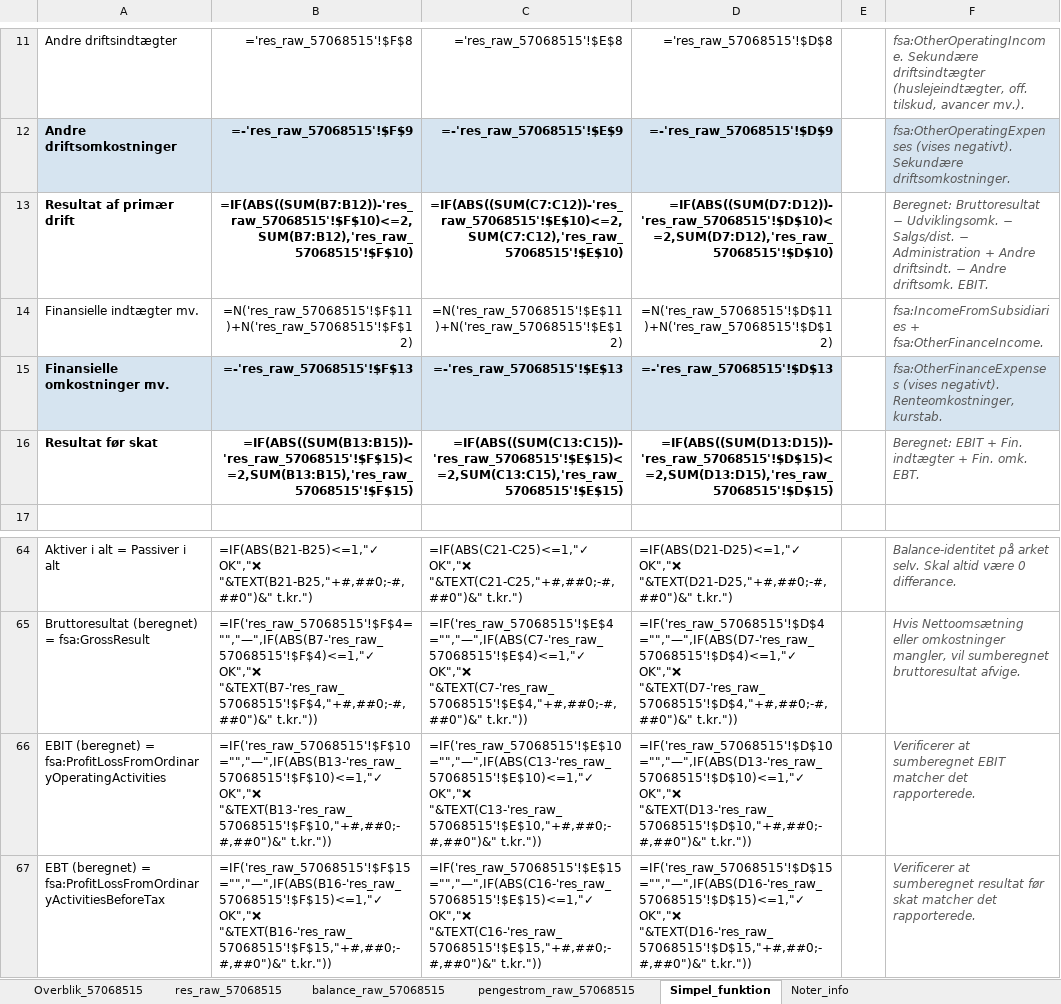
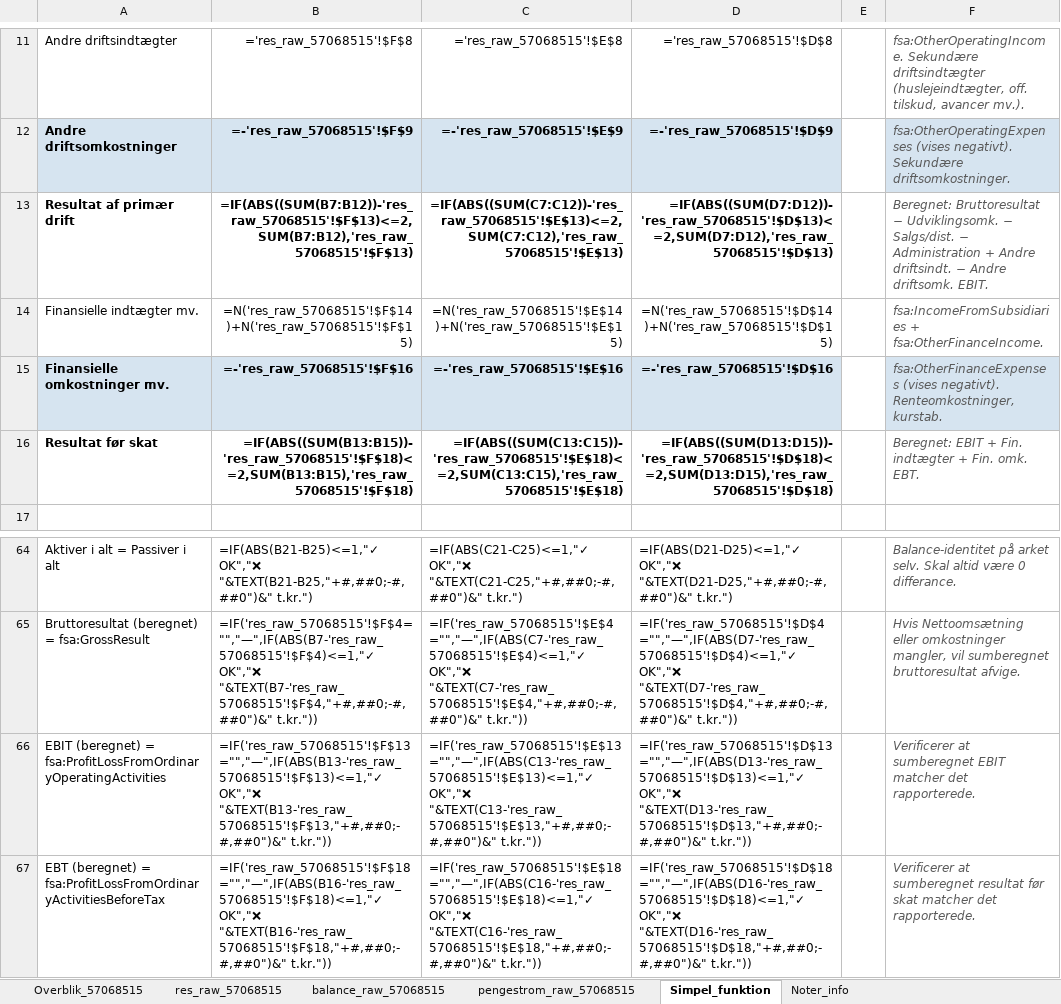
Before and after one commit to regnskaberdk/regnskaberdk.github.io, an Excel workbook: filer_2/57068515_roblon_aktieselskab.xlsx, sheet Simpel_funktion, drawn as a sheet; only a part is shown, gaps mark what is left out; values as stored, in another font and other column widths than the file's, no borders; formulas without a stored value are shown as written; the diff names each change by its address in the sheet, - before the commit and + after, or states it on an @@ line.

```diff
--- a/filer_2/57068515_roblon_aktieselskab.xlsx (sheet Simpel_funktion)
+++ b/filer_2/57068515_roblon_aktieselskab.xlsx (sheet Simpel_funktion)
-B13: =IF(ABS((SUM(B7:B12))-'res_raw_57068515'!$F$10)<=2,SUM(B7:B12),'res_raw_57068515'!$F$10)
+B13: =IF(ABS((SUM(B7:B12))-'res_raw_57068515'!$F$13)<=2,SUM(B7:B12),'res_raw_57068515'!$F$13)
-C13: =IF(ABS((SUM(C7:C12))-'res_raw_57068515'!$E$10)<=2,SUM(C7:C12),'res_raw_57068515'!$E$10)
+C13: =IF(ABS((SUM(C7:C12))-'res_raw_57068515'!$E$13)<=2,SUM(C7:C12),'res_raw_57068515'!$E$13)
-D13: =IF(ABS((SUM(D7:D12))-'res_raw_57068515'!$D$10)<=2,SUM(D7:D12),'res_raw_57068515'!$D$10)
+D13: =IF(ABS((SUM(D7:D12))-'res_raw_57068515'!$D$13)<=2,SUM(D7:D12),'res_raw_57068515'!$D$13)
-B14: =N('res_raw_57068515'!$F$11)+N('res_raw_57068515'!$F$12)
+B14: =N('res_raw_57068515'!$F$14)+N('res_raw_57068515'!$F$15)
-C14: =N('res_raw_57068515'!$E$11)+N('res_raw_57068515'!$E$12)
+C14: =N('res_raw_57068515'!$E$14)+N('res_raw_57068515'!$E$15)
-D14: =N('res_raw_57068515'!$D$11)+N('res_raw_57068515'!$D$12)
+D14: =N('res_raw_57068515'!$D$14)+N('res_raw_57068515'!$D$15)
-B15: =-'res_raw_57068515'!$F$13
+B15: =-'res_raw_57068515'!$F$16
-C15: =-'res_raw_57068515'!$E$13
+C15: =-'res_raw_57068515'!$E$16
-D15: =-'res_raw_57068515'!$D$13
+D15: =-'res_raw_57068515'!$D$16
-B16: =IF(ABS((SUM(B13:B15))-'res_raw_57068515'!$F$15)<=2,SUM(B13:B15),'res_raw_57068515'!$F$15)
+B16: =IF(ABS((SUM(B13:B15))-'res_raw_57068515'!$F$18)<=2,SUM(B13:B15),'res_raw_57068515'!$F$18)
-C16: =IF(ABS((SUM(C13:C15))-'res_raw_57068515'!$E$15)<=2,SUM(C13:C15),'res_raw_57068515'!$E$15)
+C16: =IF(ABS((SUM(C13:C15))-'res_raw_57068515'!$E$18)<=2,SUM(C13:C15),'res_raw_57068515'!$E$18)
-D16: =IF(ABS((SUM(D13:D15))-'res_raw_57068515'!$D$15)<=2,SUM(D13:D15),'res_raw_57068515'!$D$15)
+D16: =IF(ABS((SUM(D13:D15))-'res_raw_57068515'!$D$18)<=2,SUM(D13:D15),'res_raw_57068515'!$D$18)
-B66: =IF('res_raw_57068515'!$F$10="","—",IF(ABS(B13-'res_raw_57068515'!$F$10)<=1,"✓ OK","❌ "&TEXT(B13-'res_raw_57068515'!$F$10,"+#,##0;-#,##0")&" t.kr."))
+B66: =IF('res_raw_57068515'!$F$13="","—",IF(ABS(B13-'res_raw_57068515'!$F$13)<=1,"✓ OK","❌ "&TEXT(B13-'res_raw_57068515'!$F$13,"+#,##0;-#,##0")&" t.kr."))
-C66: =IF('res_raw_57068515'!$E$10="","—",IF(ABS(C13-'res_raw_57068515'!$E$10)<=1,"✓ OK","❌ "&TEXT(C13-'res_raw_57068515'!$E$10,"+#,##0;-#,##0")&" t.kr."))
+C66: =IF('res_raw_57068515'!$E$13="","—",IF(ABS(C13-'res_raw_57068515'!$E$13)<=1,"✓ OK","❌ "&TEXT(C13-'res_raw_57068515'!$E$13,"+#,##0;-#,##0")&" t.kr."))
-D66: =IF('res_raw_57068515'!$D$10="","—",IF(ABS(D13-'res_raw_57068515'!$D$10)<=1,"✓ OK","❌ "&TEXT(D13-'res_raw_57068515'!$D$10,"+#,##0;-#,##0")&" t.kr."))
+D66: =IF('res_raw_57068515'!$D$13="","—",IF(ABS(D13-'res_raw_57068515'!$D$13)<=1,"✓ OK","❌ "&TEXT(D13-'res_raw_57068515'!$D$13,"+#,##0;-#,##0")&" t.kr."))
-B67: =IF('res_raw_57068515'!$F$15="","—",IF(ABS(B16-'res_raw_57068515'!$F$15)<=1,"✓ OK","❌ "&TEXT(B16-'res_raw_57068515'!$F$15,"+#,##0;-#,##0")&" t.kr."))
+B67: =IF('res_raw_57068515'!$F$18="","—",IF(ABS(B16-'res_raw_57068515'!$F$18)<=1,"✓ OK","❌ "&TEXT(B16-'res_raw_57068515'!$F$18,"+#,##0;-#,##0")&" t.kr."))
-C67: =IF('res_raw_57068515'!$E$15="","—",IF(ABS(C16-'res_raw_57068515'!$E$15)<=1,"✓ OK","❌ "&TEXT(C16-'res_raw_57068515'!$E$15,"+#,##0;-#,##0")&" t.kr."))
+C67: =IF('res_raw_57068515'!$E$18="","—",IF(ABS(C16-'res_raw_57068515'!$E$18)<=1,"✓ OK","❌ "&TEXT(C16-'res_raw_57068515'!$E$18,"+#,##0;-#,##0")&" t.kr."))
-D67: =IF('res_raw_57068515'!$D$15="","—",IF(ABS(D16-'res_raw_57068515'!$D$15)<=1,"✓ OK","❌ "&TEXT(D16-'res_raw_57068515'!$D$15,"+#,##0;-#,##0")&" t.kr."))
+D67: =IF('res_raw_57068515'!$D$18="","—",IF(ABS(D16-'res_raw_57068515'!$D$18)<=1,"✓ OK","❌ "&TEXT(D16-'res_raw_57068515'!$D$18,"+#,##0;-#,##0")&" t.kr."))
```
Also changed, not shown: sheet Overblik_57068515, sheet res_raw_57068515, sheet Noter_info, sheet balance_raw_57068515, filer_2/12679475_legro_gartneri_a_s.xlsx, filer_2/22460218_torm_a_s.xlsx, 57 other files.
